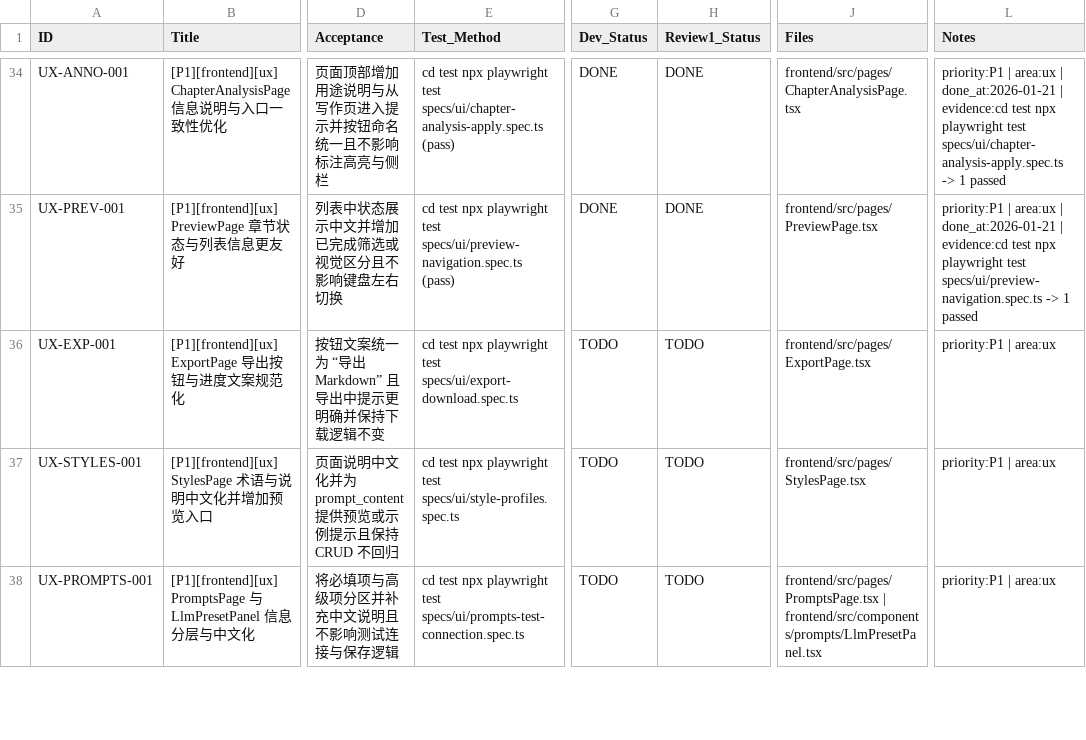
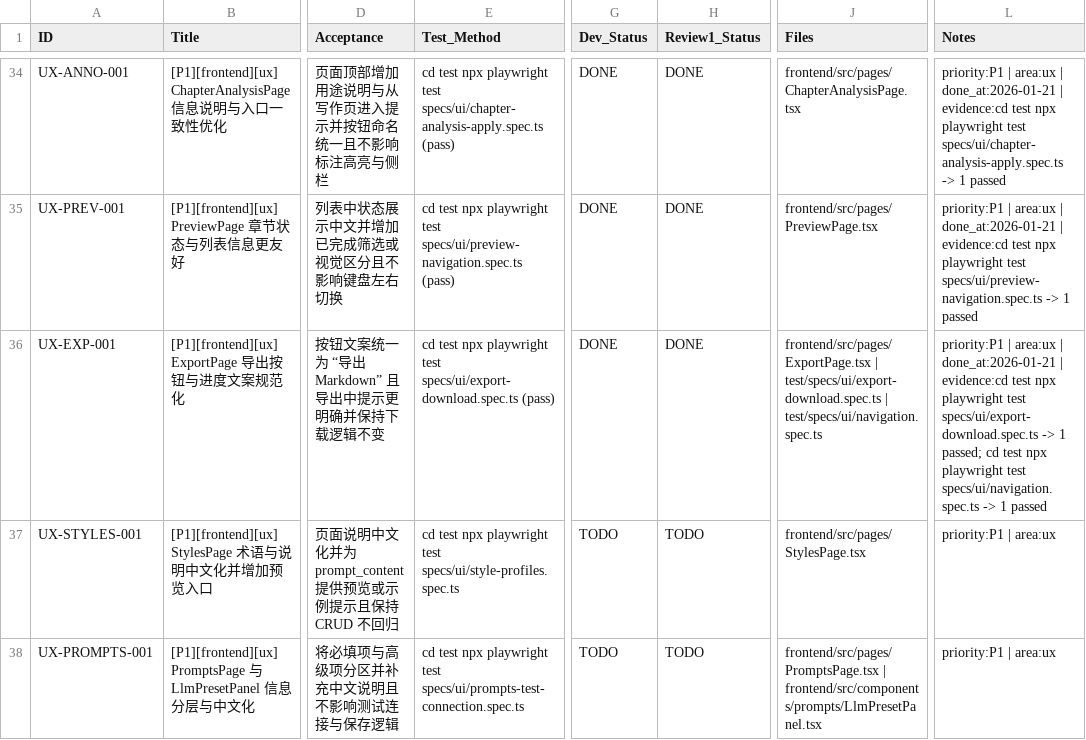
Before and after one commit to inliver233/Ai-Novel-Demo, a CSV file: issues/2026-01-20_19-08-47-full-repo-audit-ux-i18n.csv, drawn as a sheet; only a part is shown, gaps mark what is left out; the diff names each change by its address in the sheet, - before the commit and + after, or states it on an @@ line.

Commit message:
[UX-EXP-001] [P1][frontend][ux] ExportPage 导出按钮与进度文案规范化

```diff
--- a/issues/2026-01-20_19-08-47-full-repo-audit-ux-i18n.csv
+++ b/issues/2026-01-20_19-08-47-full-repo-audit-ux-i18n.csv
-E36 (Test_Method): …test specs/ui/export-download.spec.ts
+E36 (Test_Method): …test specs/ui/export-download.spec.ts (pass)
-G36 (Dev_Status): TODO
+G36 (Dev_Status): DONE
-H36 (Review1_Status): TODO
+H36 (Review1_Status): DONE
-J36 (Files): frontend/src/pages/ExportPage.tsx
+J36 (Files): frontend/src/pages/ExportPage.tsx | test/specs/ui/export-download.spec.ts | test/specs/ui/navigation.spec.ts
-L36 (Notes): …| area:ux
+L36 (Notes): …| area:ux | done_at:2026-01-21 | evidence:cd test npx playwright test specs/ui/export-download.spec.ts -> 1 passed; cd test npx playwright test specs/ui/navigation.spec.ts -> 1 passed
```
Also changed, not shown: 3 other files.
